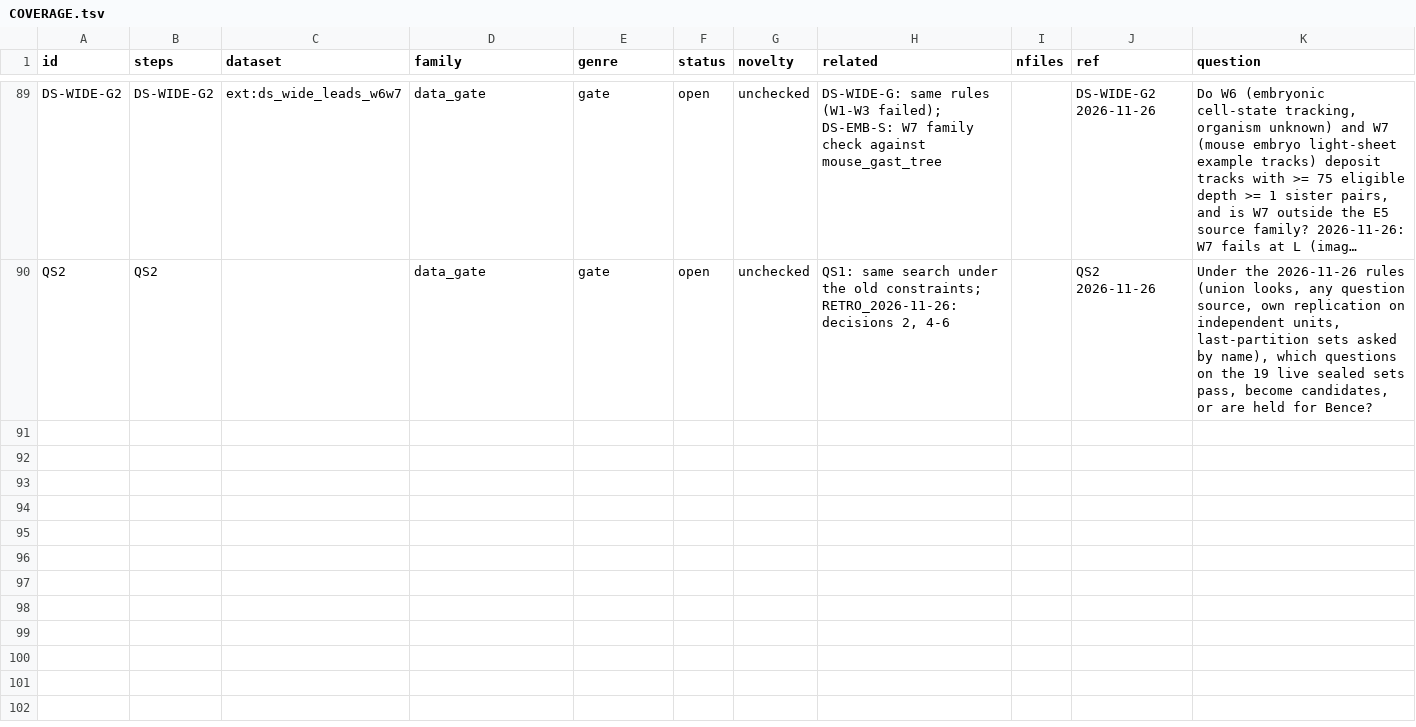
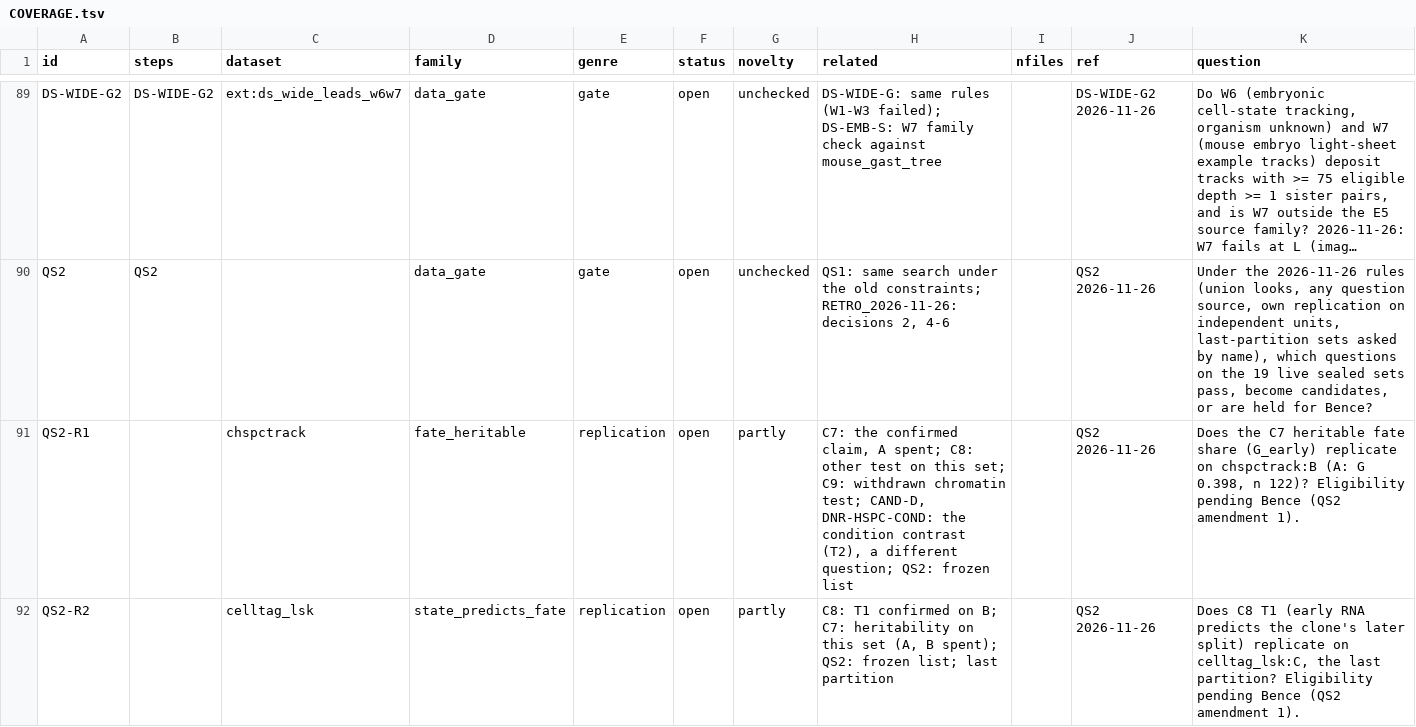
Before and after one commit to krenusz/cellware, a TSV file: experiments/COVERAGE.tsv, drawn as a sheet; only a part is shown, gaps mark what is left out; long unchanged cells end in …; the diff covers the shown part only; the diff names each change by its address in the sheet, - before the commit and + after, or states it on an @@ line.

```diff
--- a/experiments/COVERAGE.tsv
+++ b/experiments/COVERAGE.tsv
+row 91: QS2-R1 |  | chspctrack | fate_heritable | replication | open | partly | C7: the confirmed claim, A spent; C8: other test on this set; C9: withdrawn chromatin test; CAND-D, DNR-HSPC-COND: the condition contrast (T2), a different question; QS2: frozen list |  | QS2 2026-11-26 | Does the C7 heritable fate share (G_early) replicate on chspctrack:B (A: G 0.398, n 122)? Eligibility pending Bence (QS2 amendment 1).
+row 92: QS2-R2 |  | celltag_lsk | state_predicts_fate | replication | open | partly | C8: T1 confirmed on B; C7: heritability on this set (A, B spent); QS2: frozen list; last partition |  | QS2 2026-11-26 | Does C8 T1 (early RNA predicts the clone's later split) replicate on celltag_lsk:C, the last partition? Eligibility pending Bence (QS2 amendment 1).
```
Also changed, not shown: 6 added rows elsewhere in this file, 2 other files.
